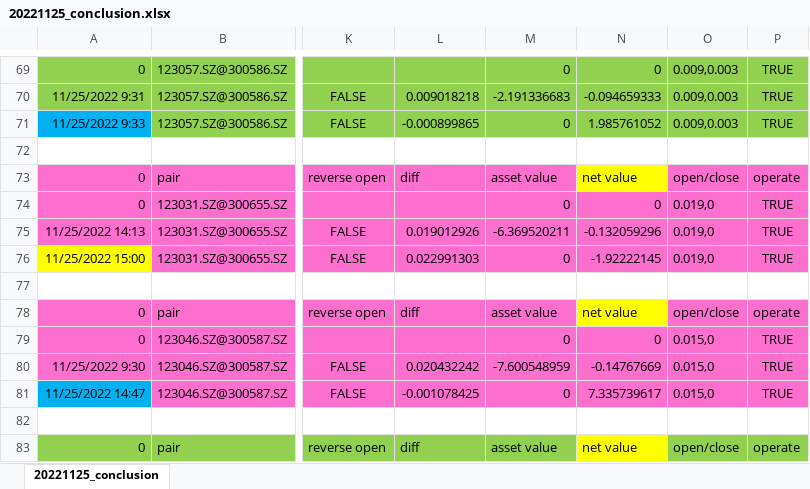
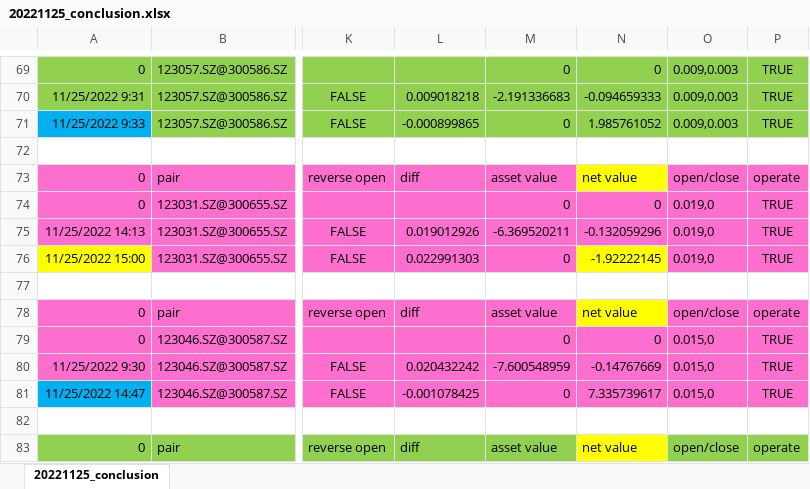
Before and after one commit to PXY11/cms, an Excel workbook: daily_track/20221125/20221125_conclusion.xlsx, sheet 20221125_conclusion, drawn as a sheet; only a part is shown, gaps mark what is left out; values as stored, in another font and other column widths than the file's, no borders; the diff names each change by its address in the sheet, - before the commit and + after, or states it on an @@ line.

```diff
--- a/daily_track/20221125/20221125_conclusion.xlsx (sheet 20221125_conclusion)
+++ b/daily_track/20221125/20221125_conclusion.xlsx (sheet 20221125_conclusion)
-N76 fill: #FD6FCF
+N76 fill: #FFFF00
```
Also changed, not shown: stat_arb/stock_hold.xlsx, 1 other file.
